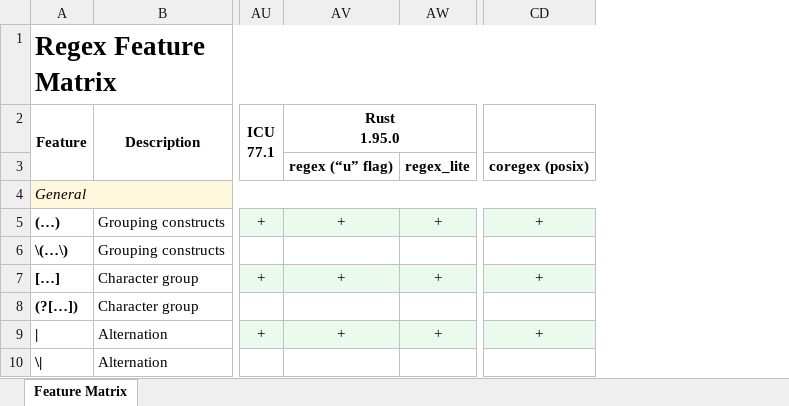
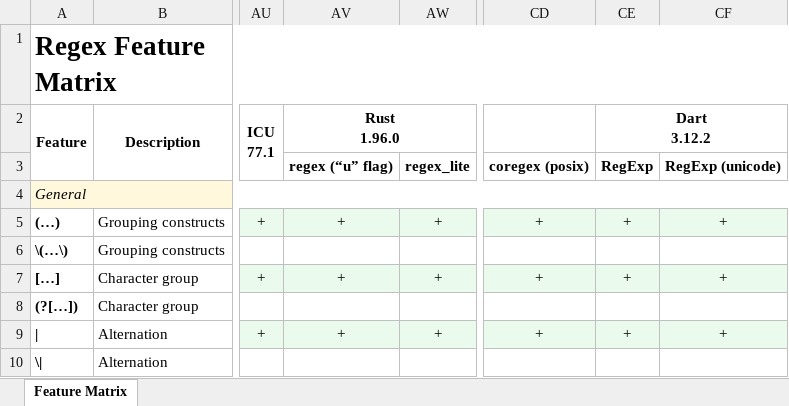
Before and after one commit to Viorel/RegExpress, an Excel workbook: RegexFeatureMatrix.xlsx, sheet Feature Matrix, drawn as a sheet; only a part is shown, gaps mark what is left out; values as stored, in another font and other column widths than the file's, no borders; ↵ is a line break in a cell; the diff names each change by its address in the sheet, - before the commit and + after, or states it on an @@ line.

Commit message:
New engine: RegExp in Dart language 3.12.2.

```diff
--- a/RegexFeatureMatrix.xlsx (sheet Feature Matrix)
+++ b/RegexFeatureMatrix.xlsx (sheet Feature Matrix)
+column CE (Dart 3.12.2), rows 3-9: RegExp |  | + |  | + |  | +
+column CF, rows 3-9: RegExp (unicode) |  | + |  | + |  | +
-AV2: Rust ↵ 1.95.0
+AV2: Rust ↵ 1.96.0
```
Also changed, not shown: 21 other files.
